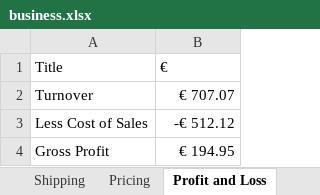
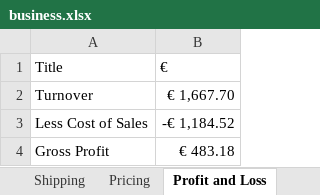
Before and after one commit to Slinthn/usbkb, an Excel workbook: business/business.xlsx, sheet Profit and Loss, drawn as a sheet; values as stored, in another font and other column widths than the file's, no borders; table styles not drawn; the diff names each change by its address in the sheet, - before the commit and + after, or states it on an @@ line.

```diff
--- a/business/business.xlsx (sheet Profit and Loss)
+++ b/business/business.xlsx (sheet Profit and Loss)
-B2 (€): € 707.07
+B2 (€): € 1,667.70
-B3 (€): -€ 512.12
+B3 (€): -€ 1,184.52
-B4 (€): € 194.95
+B4 (€): € 483.18
```
Also changed, not shown: sheet Part List, sheet Shipping, sheet Pricing, sheet Startup Cost, 37 other files.
